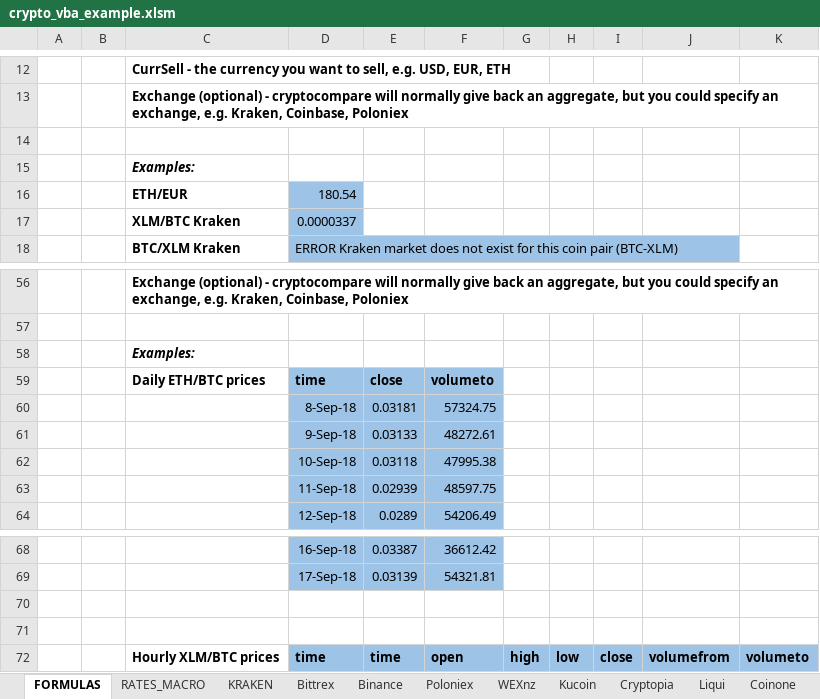
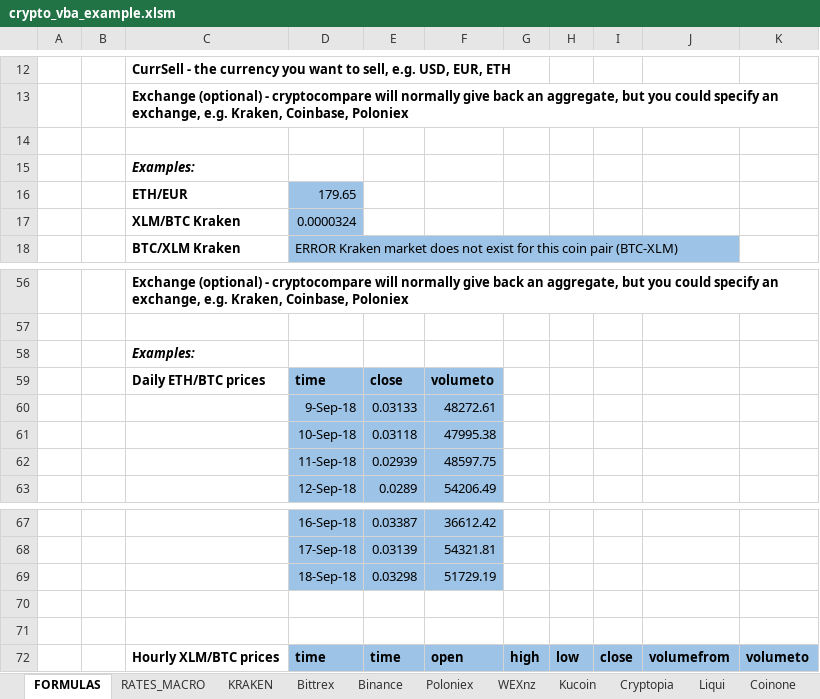
Before and after one commit to krijnsent/crypto_vba, an Excel workbook: crypto_vba_example.xlsm, sheet FORMULAS, drawn as a sheet; only a part is shown, gaps mark what is left out; values as stored, in another font and other column widths than the file's, no borders; removed rows and columns are numbered as before the commit, all else as after; the diff names each change by its address in the sheet, - before the commit and + after, or states it on an @@ line.

```diff
--- a/crypto_vba_example.xlsm (sheet FORMULAS)
+++ b/crypto_vba_example.xlsm (sheet FORMULAS)
-D16: 180.54
+D16: 179.65
-D17: 0.0000337
+D17: 0.0000324
-row 60:  |  |  | 8-Sep-18 | 0.03181 | 57324.75
+row 69:  |  |  | 18-Sep-18 | 0.03298 | 51729.19
```
Also changed, not shown: 8 other files.
